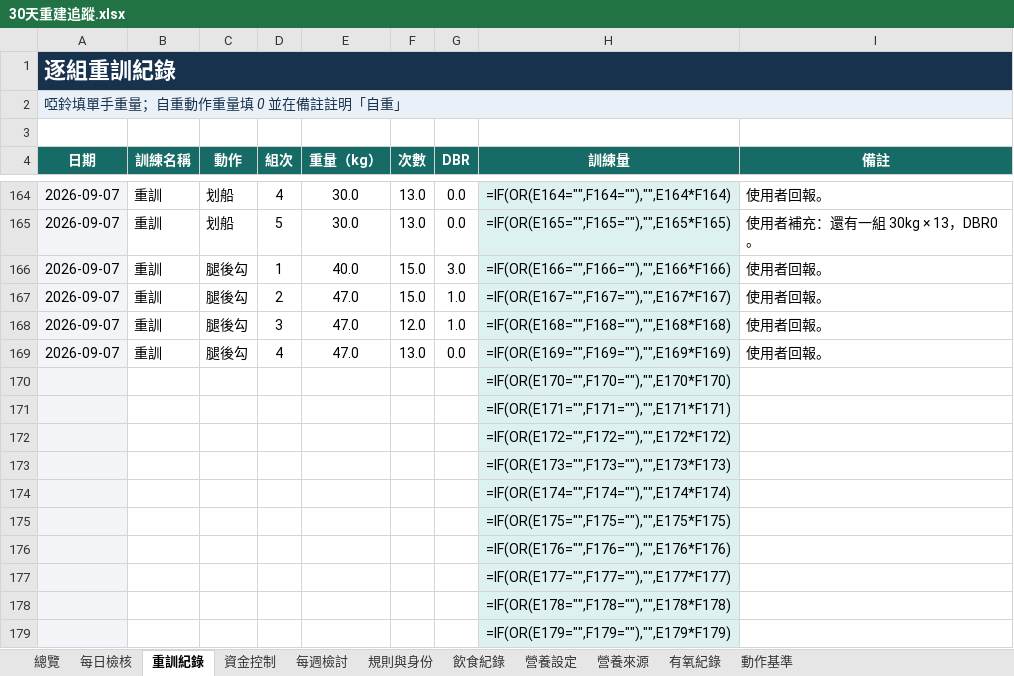
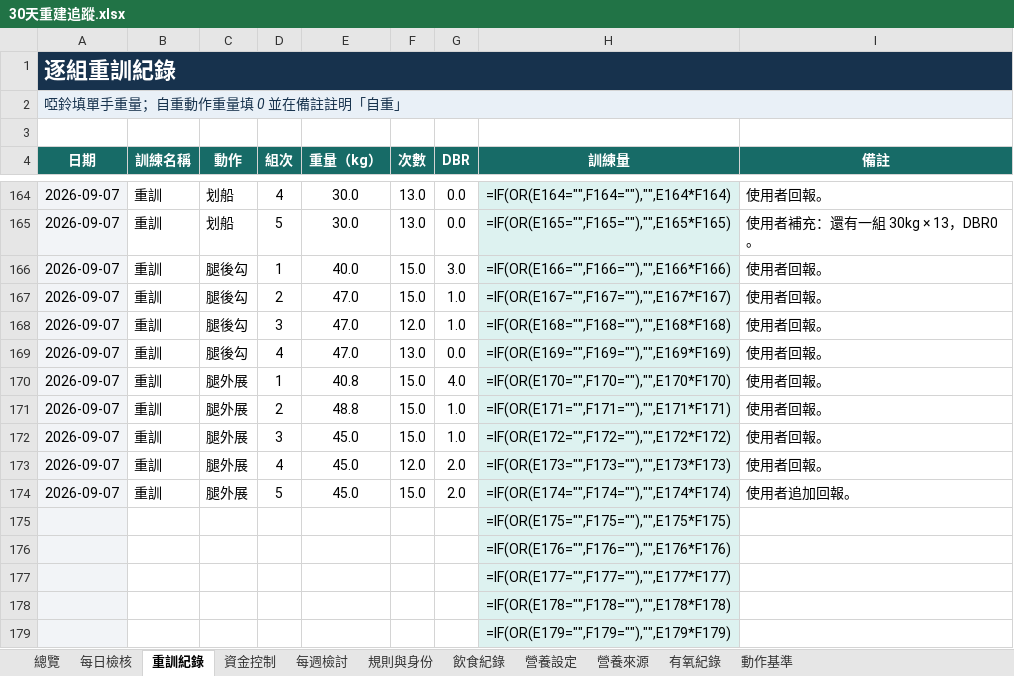
Before and after one commit to asadman1523/30-day-reset-tracker, an Excel workbook: 30天重建追蹤.xlsx, sheet 重訓紀錄, drawn as a sheet; only a part is shown, gaps mark what is left out; values as stored, in another font and other column widths than the file's, no borders; formulas without a stored value are shown as written; removed rows and columns are numbered as before the commit, all else as after; the diff names each change by its address in the sheet, - before the commit and + after, or states it on an @@ line.

```diff
--- a/30天重建追蹤.xlsx (sheet 重訓紀錄)
+++ b/30天重建追蹤.xlsx (sheet 重訓紀錄)
-row 170:  |  |  |  |  |  |  | =IF(OR(E170="",F170=""),"",E170*F170)
-row 171:  |  |  |  |  |  |  | =IF(OR(E171="",F171=""),"",E171*F171)
-row 172:  |  |  |  |  |  |  | =IF(OR(E172="",F172=""),"",E172*F172)
-row 173:  |  |  |  |  |  |  | =IF(OR(E173="",F173=""),"",E173*F173)
-row 174:  |  |  |  |  |  |  | =IF(OR(E174="",F174=""),"",E174*F174)
+row 170: 2026-09-07 | 重訓 | 腿外展 | 1 | 40.8 | 15.0 | 4.0 | =IF(OR(E170="",F170=""),"",E170*F170) | 使用者回報。
+row 171: 2026-09-07 | 重訓 | 腿外展 | 2 | 48.8 | 15.0 | 1.0 | =IF(OR(E171="",F171=""),"",E171*F171) | 使用者回報。
+row 172: 2026-09-07 | 重訓 | 腿外展 | 3 | 45.0 | 15.0 | 1.0 | =IF(OR(E172="",F172=""),"",E172*F172) | 使用者回報。
+row 173: 2026-09-07 | 重訓 | 腿外展 | 4 | 45.0 | 12.0 | 2.0 | =IF(OR(E173="",F173=""),"",E173*F173) | 使用者回報。
+row 174: 2026-09-07 | 重訓 | 腿外展 | 5 | 45.0 | 15.0 | 2.0 | =IF(OR(E174="",F174=""),"",E174*F174) | 使用者追加回報。
```
Also changed, not shown: sheet 動作基準, 4 other files.
